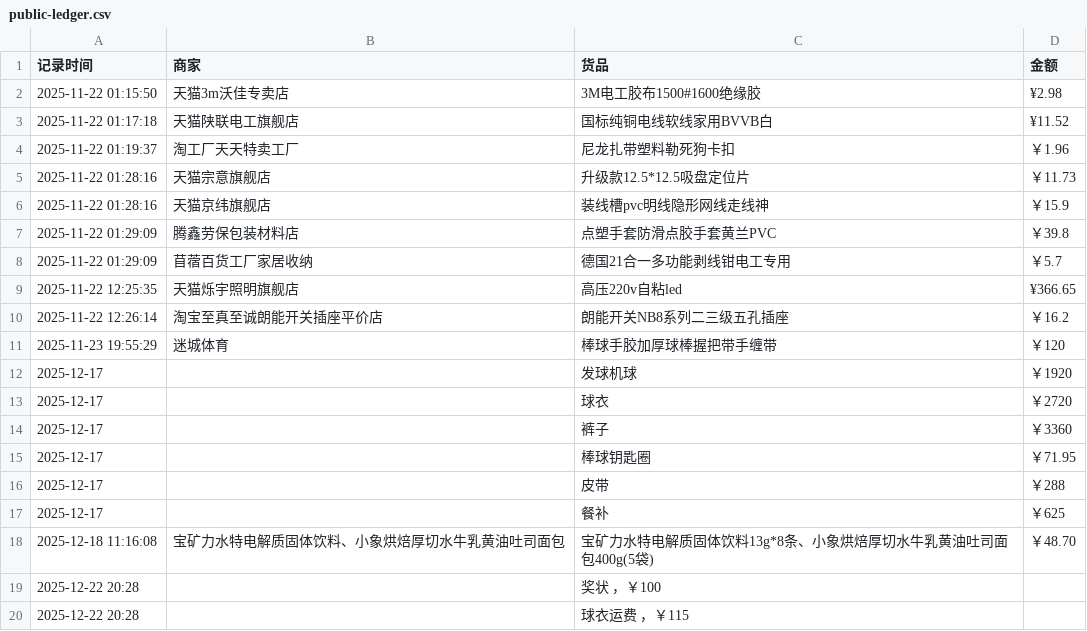
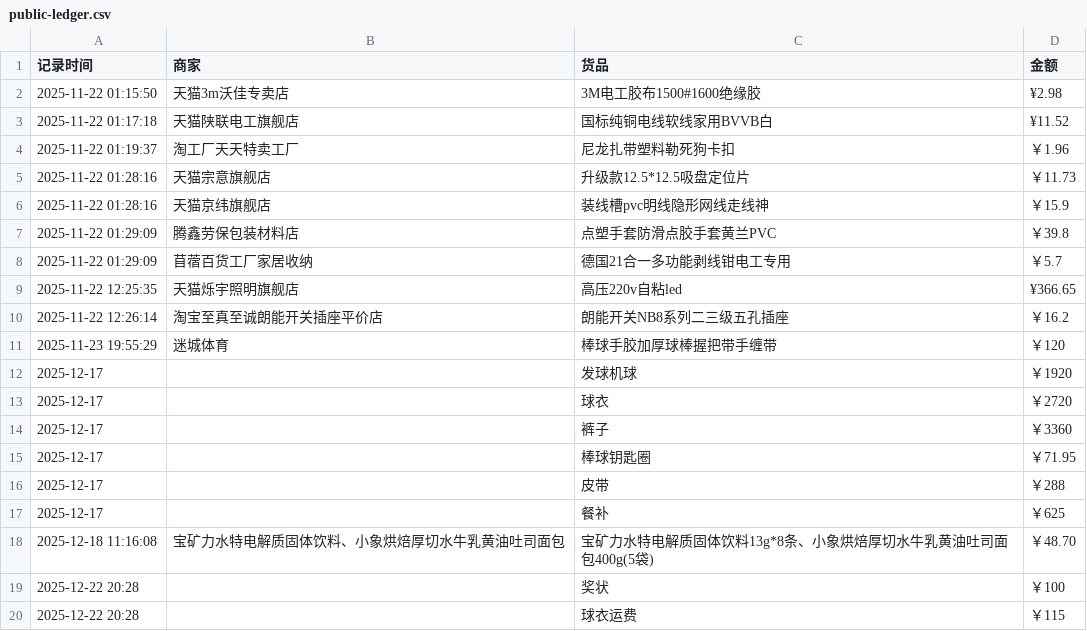
Before and after one commit to Lay-Yin/SUSTech-baseball-Softball-Team-Public-ledger, a CSV file: public-ledger.csv, drawn as a sheet; removed rows and columns are numbered as before the commit, all else as after; the diff names each change by its address in the sheet, - before the commit and + after, or states it on an @@ line.

Commit message:
Update public-ledger.csv

```diff
--- a/public-ledger.csv
+++ b/public-ledger.csv
-row 19: 2025-12-22 20:28 |  | 奖状 ，￥100
-row 20: 2025-12-22 20:28 |  | 球衣运费 ，￥115
+row 19: 2025-12-22 20:28 |  | 奖状 | ￥100
+row 20: 2025-12-22 20:28 |  | 球衣运费 | ￥115
```
